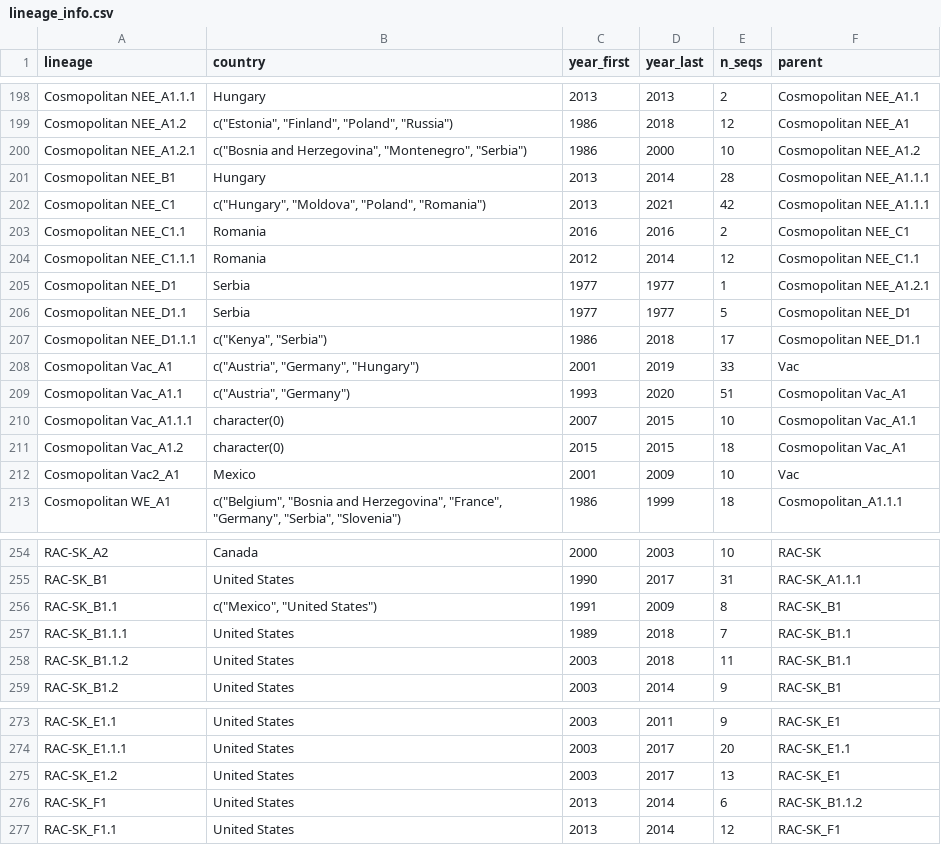
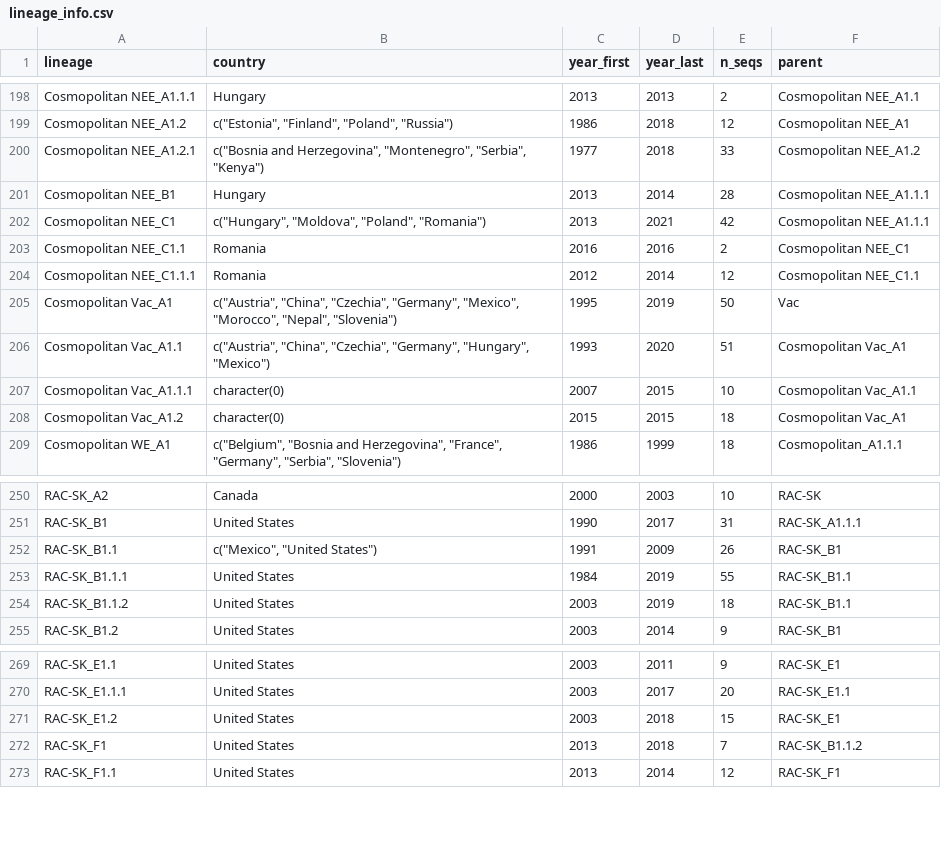
Before and after one commit to KathrynCampbell/MADDOG, a CSV file: inst/extdata/References/RABV/lineage_info.csv, drawn as a sheet; only a part is shown, gaps mark what is left out; the diff covers the shown part only.

Commit message:
Update reference for new RAC lineages

```diff
--- a/inst/extdata/References/RABV/lineage_info.csv
+++ b/inst/extdata/References/RABV/lineage_info.csv
@@ -199,3 +199,3 @@
 "Cosmopolitan NEE_A1.2","c(""Estonia"", ""Finland"", ""Poland"", ""Russia"")",1986,2018,12,"Cosmopolitan NEE_A1"
-"Cosmopolitan NEE_A1.2.1","c(""Bosnia and Herzegovina"", ""Montenegro"", ""Serbia"")",1986,2000,10,"Cosmopolitan NEE_A1.2"
+"Cosmopolitan NEE_A1.2.1","c(""Bosnia and Herzegovina"", ""Montenegro"", ""Serbia"", ""Kenya"")",1977,2018,33,"Cosmopolitan NEE_A1.2"
 "Cosmopolitan NEE_B1","Hungary",2013,2014,28,"Cosmopolitan NEE_A1.1.1"
@@ -204,10 +204,6 @@
 "Cosmopolitan NEE_C1.1.1","Romania",2012,2014,12,"Cosmopolitan NEE_C1.1"
-"Cosmopolitan NEE_D1","Serbia",1977,1977,1,"Cosmopolitan NEE_A1.2.1"
-"Cosmopolitan NEE_D1.1","Serbia",1977,1977,5,"Cosmopolitan NEE_D1"
-"Cosmopolitan NEE_D1.1.1","c(""Kenya"", ""Serbia"")",1986,2018,17,"Cosmopolitan NEE_D1.1"
-"Cosmopolitan Vac_A1","c(""Austria"", ""Germany"", ""Hungary"")",2001,2019,33,"Vac"
-"Cosmopolitan Vac_A1.1","c(""Austria"", ""Germany"")",1993,2020,51,"Cosmopolitan Vac_A1"
+"Cosmopolitan Vac_A1","c(""Austria"", ""China"", ""Czechia"", ""Germany"", ""Mexico"", ""Morocco"", ""Nepal"", ""Slovenia"")",1995,2019,50,"Vac"
+"Cosmopolitan Vac_A1.1","c(""Austria"", ""China"", ""Czechia"", ""Germany"", ""Hungary"", ""Mexico"")",1993,2020,51,"Cosmopolitan Vac_A1"
 "Cosmopolitan Vac_A1.1.1","character(0)",2007,2015,10,"Cosmopolitan Vac_A1.1"
 "Cosmopolitan Vac_A1.2","character(0)",2015,2015,18,"Cosmopolitan Vac_A1"
-"Cosmopolitan Vac2_A1","Mexico",2001,2009,10,"Vac"
 "Cosmopolitan WE_A1","c(""Belgium"", ""Bosnia and Herzegovina"", ""France"", ""Germany"", ""Serbia"", ""Slovenia"")",1986,1999,18,"Cosmopolitan_A1.1.1"
@@ -255,5 +251,5 @@
 "RAC-SK_B1","United States",1990,2017,31,"RAC-SK_A1.1.1"
-"RAC-SK_B1.1","c(""Mexico"", ""United States"")",1991,2009,8,"RAC-SK_B1"
-"RAC-SK_B1.1.1","United States",1989,2018,7,"RAC-SK_B1.1"
-"RAC-SK_B1.1.2","United States",2003,2018,11,"RAC-SK_B1.1"
+"RAC-SK_B1.1","c(""Mexico"", ""United States"")",1991,2009,26,"RAC-SK_B1"
+"RAC-SK_B1.1.1","United States",1984,2019,55,"RAC-SK_B1.1"
+"RAC-SK_B1.1.2","United States",2003,2019,18,"RAC-SK_B1.1"
 "RAC-SK_B1.2","United States",2003,2014,9,"RAC-SK_B1"
@@ -274,4 +270,4 @@
 "RAC-SK_E1.1.1","United States",2003,2017,20,"RAC-SK_E1.1"
-"RAC-SK_E1.2","United States",2003,2017,13,"RAC-SK_E1"
-"RAC-SK_F1","United States",2013,2014,6,"RAC-SK_B1.1.2"
+"RAC-SK_E1.2","United States",2003,2018,15,"RAC-SK_E1"
+"RAC-SK_F1","United States",2013,2018,7,"RAC-SK_B1.1.2"
 "RAC-SK_F1.1","United States",2013,2014,12,"RAC-SK_F1"
```
Also changed, not shown: 3 added rows and 24 edited cells elsewhere in this file, inst/extdata/References/RABV/reference_clusters.csv, 2 other files.
